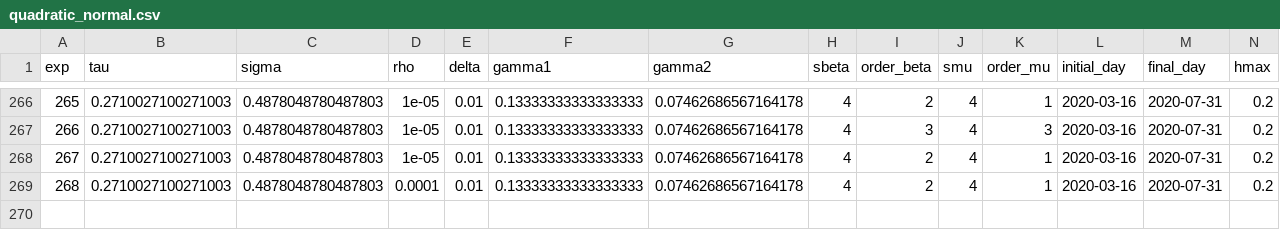
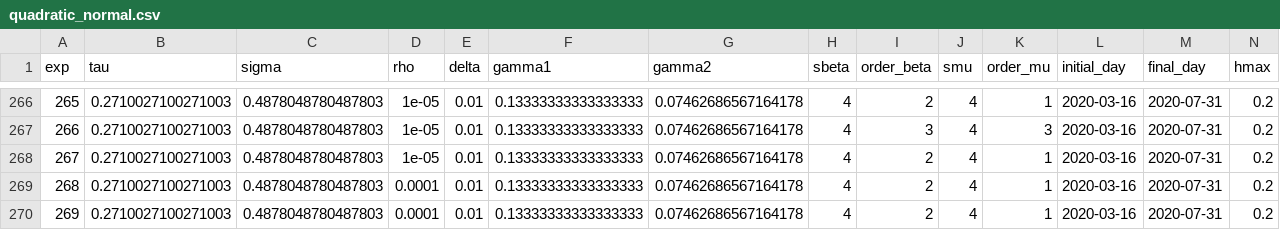
Before and after one commit to lucasmoschen/covid-19-model, a CSV file: experiments/quadratic_normal.csv, drawn as a sheet; only a part is shown, gaps mark what is left out; rows hold the shown columns only; the diff names each change by its address in the sheet, - before the commit and + after, or states it on an @@ line.

```diff
--- a/experiments/quadratic_normal.csv
+++ b/experiments/quadratic_normal.csv
+row 270: 269 | 0.2710027100271003 | 0.4878048780487803 | 0.0001 | 0.01 | 0.13333333333333333 | 0.07462686567164178 | 4 | 2 | 4 | 1 | 2020-03-16 | 2020-07-31 | 0.2
```
Also changed, not shown: 8 other files.
